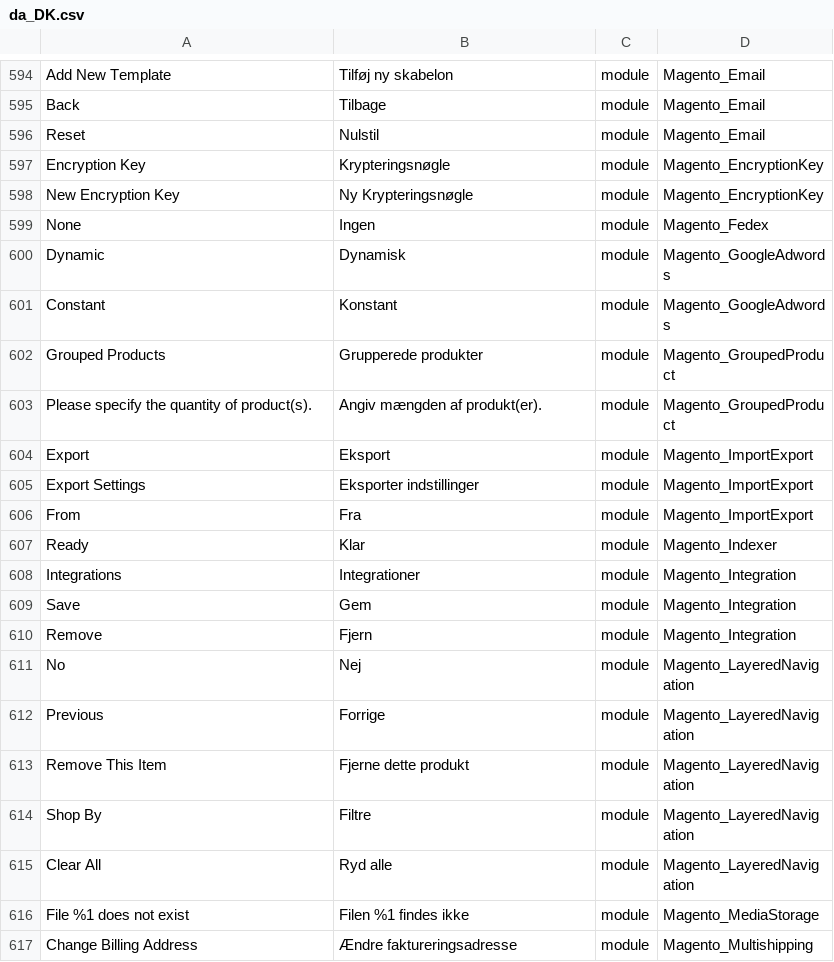
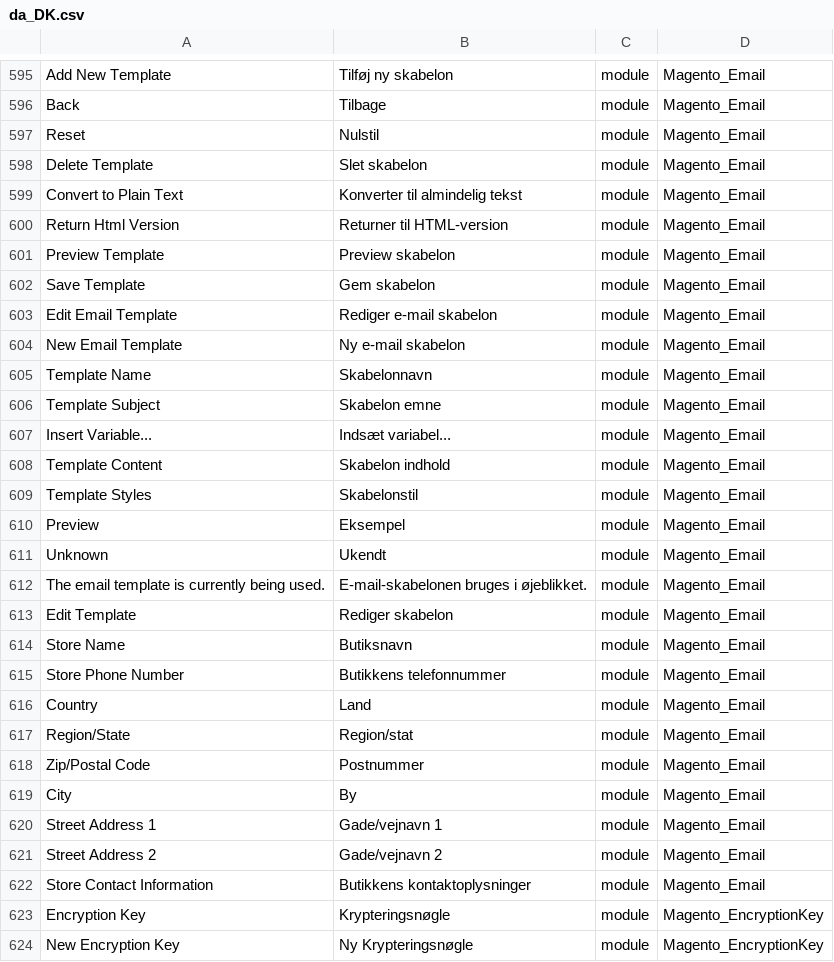
Before and after one commit to Magento2Translations/language_da_dk, a CSV file: da_DK.csv, drawn as a sheet; only a part is shown, gaps mark what is left out; the shorter side is filled out with more unchanged rows; the diff covers the shown part only; the diff names each change by its address in the sheet, - before the commit and + after, or states it on an @@ line.

```diff
--- a/da_DK.csv
+++ b/da_DK.csv
+row 598: Delete Template | Slet skabelon | module | Magento_Email
+row 599: Convert to Plain Text | Konverter til almindelig tekst | module | Magento_Email
+row 600: Return Html Version | Returner til HTML-version | module | Magento_Email
+row 601: Preview Template | Preview skabelon | module | Magento_Email
+row 602: Save Template | Gem skabelon | module | Magento_Email
+row 603: Edit Email Template | Rediger e-mail skabelon | module | Magento_Email
+row 604: New Email Template | Ny e-mail skabelon | module | Magento_Email
+row 605: Template Name | Skabelonnavn | module | Magento_Email
+row 606: Template Subject | Skabelon emne | module | Magento_Email
+row 607: Insert Variable... | Indsæt variabel... | module | Magento_Email
+row 608: Template Content | Skabelon indhold | module | Magento_Email
+row 609: Template Styles | Skabelonstil | module | Magento_Email
+row 610: Preview | Eksempel | module | Magento_Email
+row 611: Unknown | Ukendt | module | Magento_Email
+row 612: The email template is currently being used. | E-mail-skabelonen bruges i øjeblikket. | module | Magento_Email
+row 613: Edit Template | Rediger skabelon | module | Magento_Email
+row 614: Store Name | Butiksnavn | module | Magento_Email
+row 615: Store Phone Number | Butikkens telefonnummer | module | Magento_Email
+row 616: Country | Land | module | Magento_Email
+row 617: Region/State | Region/stat | module | Magento_Email
+row 618: Zip/Postal Code | Postnummer | module | Magento_Email
+row 619: City | By | module | Magento_Email
+row 620: Street Address 1 | Gade/vejnavn 1 | module | Magento_Email
+row 621: Street Address 2 | Gade/vejnavn 2 | module | Magento_Email
+row 622: Store Contact Information | Butikkens kontaktoplysninger | module | Magento_Email
```
Also changed, not shown: 14 added rows elsewhere in this file, 1 other file.
